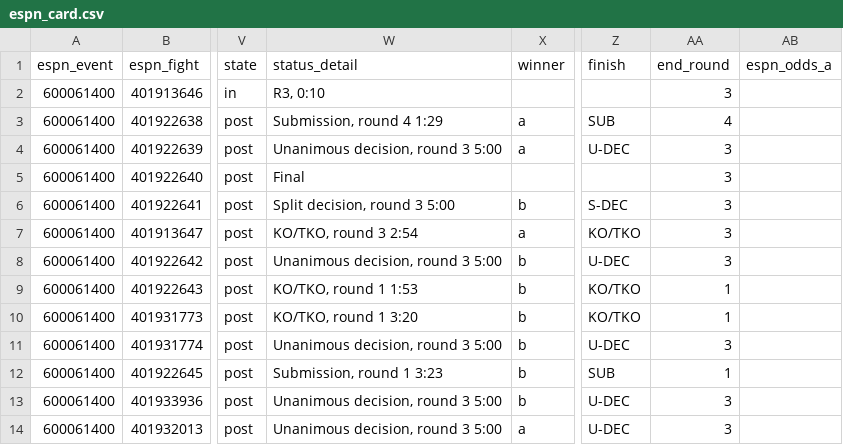
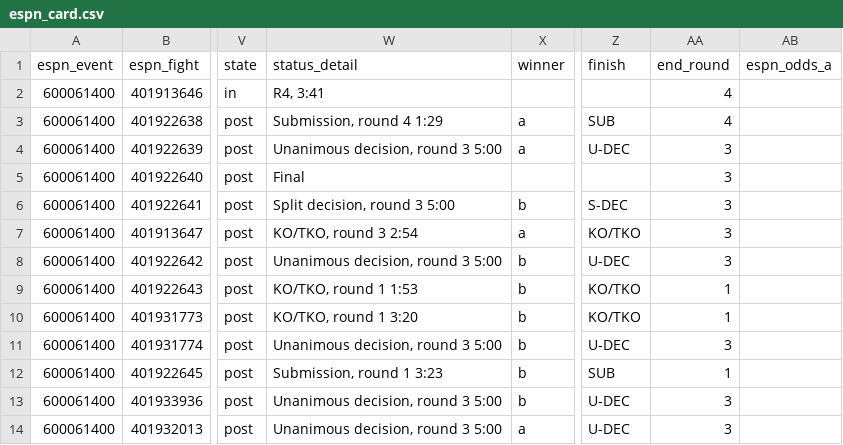
Before and after one commit to Jono-bit-trade/jonos-ufc-picks, a CSV file: data/espn_card.csv, drawn as a sheet; only a part is shown, gaps mark what is left out; the diff names each change by its address in the sheet, - before the commit and + after, or states it on an @@ line.

```diff
--- a/data/espn_card.csv
+++ b/data/espn_card.csv
-W2 (status_detail): R3, 0:10
+W2 (status_detail): R4, 3:41
-AA2 (end_round): 3
+AA2 (end_round): 4
```
Also changed, not shown: 4 other files.
